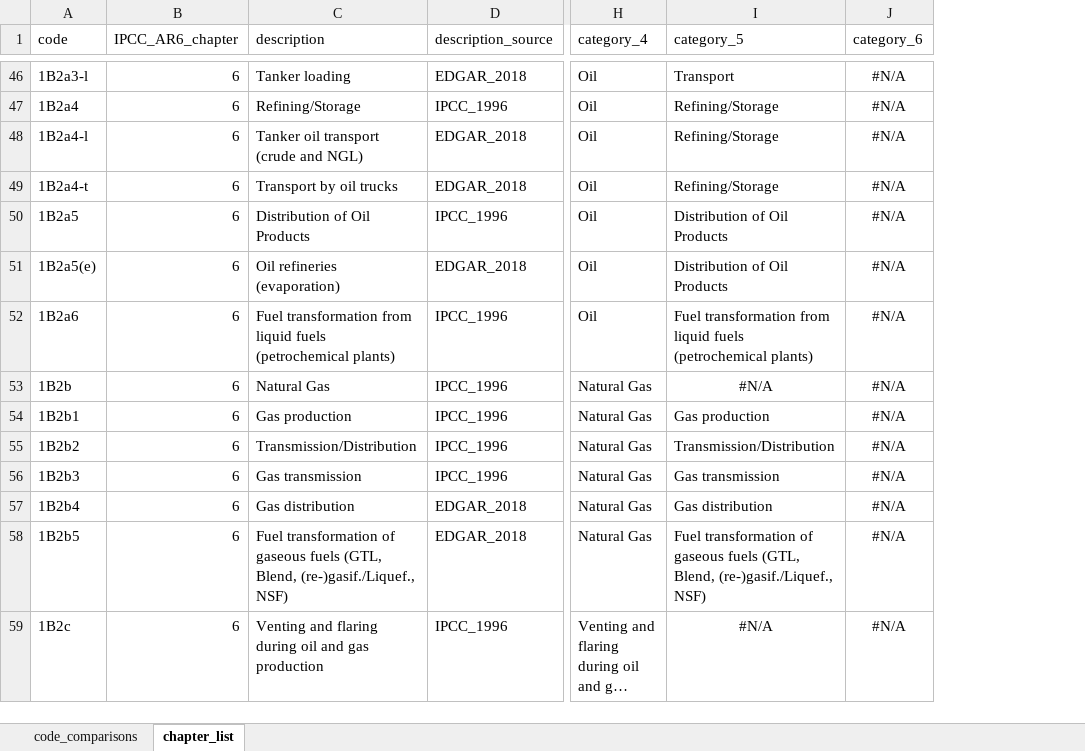
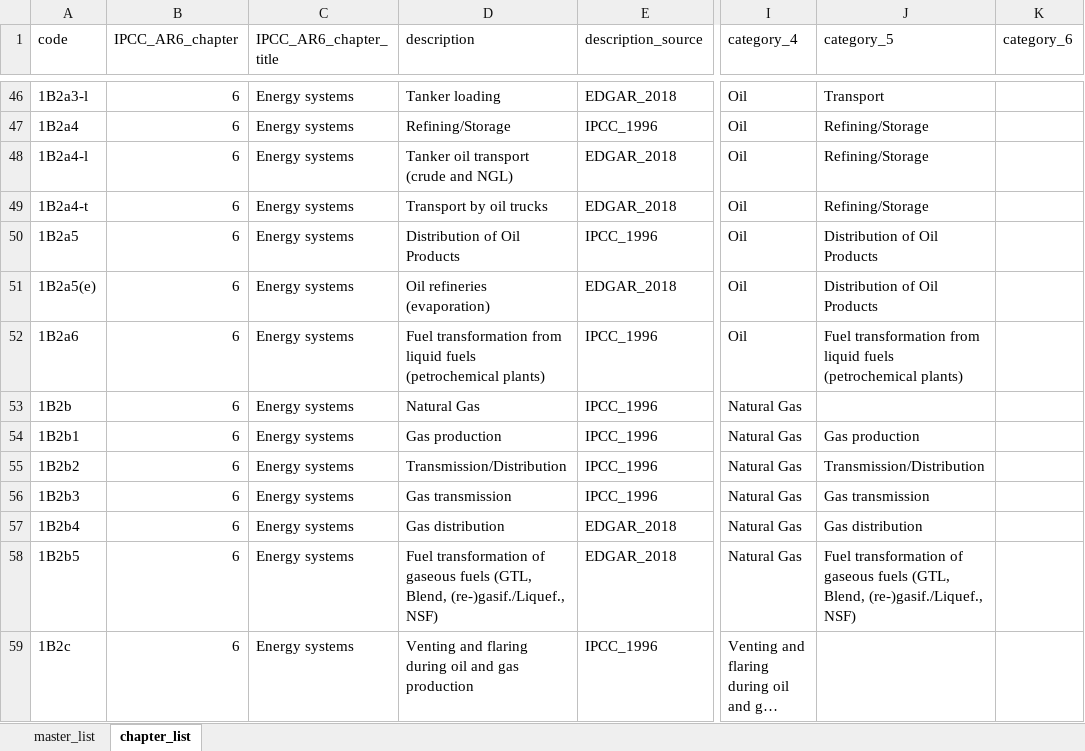
Before and after one commit to mcc-apsis/AR6-Emissions-trends-and-drivers, an Excel workbook: Results/IPCC_master_categories.xlsx, sheet chapter_list, drawn as a sheet; only a part is shown, gaps mark what is left out; long unchanged cells end in …; values as stored, in another font and other column widths than the file's, no borders; addresses are those after the commit; the diff covers the shown part only; the diff names each change by its address in the sheet, - before the commit and + after, or states it on an @@ line.

```diff
--- a/Results/IPCC_master_categories.xlsx (sheet chapter_list)
+++ b/Results/IPCC_master_categories.xlsx (sheet chapter_list)
-sheet tab: code_comparisons
+sheet tab: master_list
+column C (IPCC_AR6_chapter_title), rows 46-59: all Energy systems
-K46:K59 (category_6): #N/A
+K46:K59 (category_6): (empty)
-J53 (category_5): #N/A
+J53 (category_5): (empty)
-J59 (category_5): #N/A
+J59 (category_5): (empty)
```
Also changed, not shown: 930 edited cells elsewhere in this sheet, sheet master_list, 15 other files.
